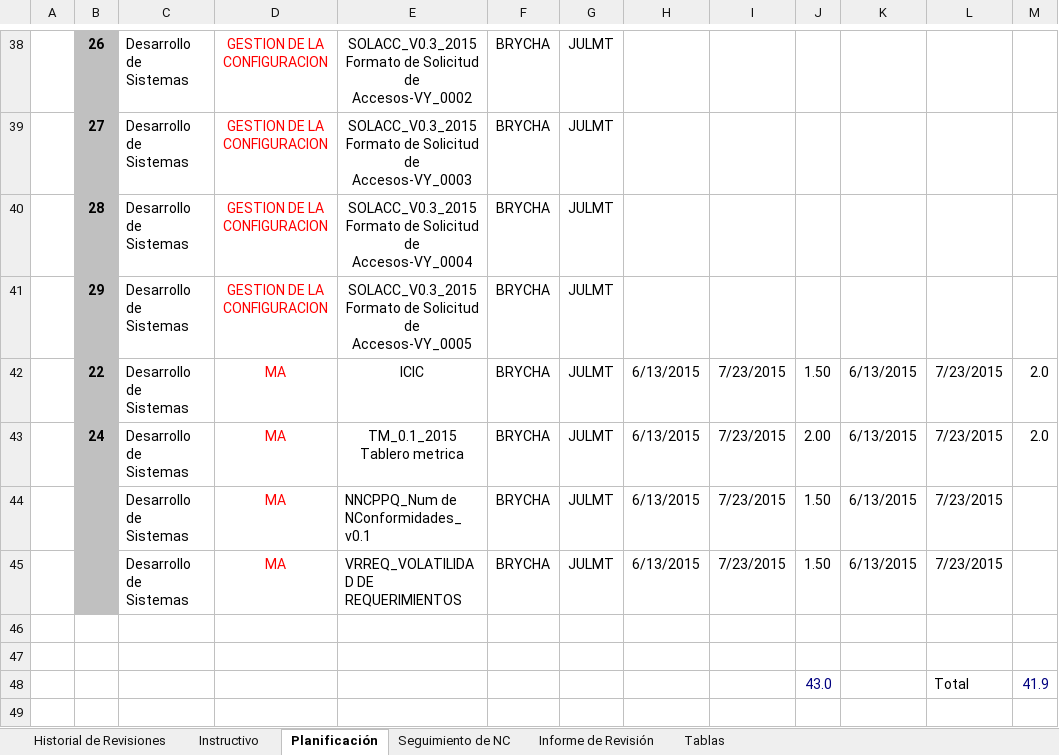
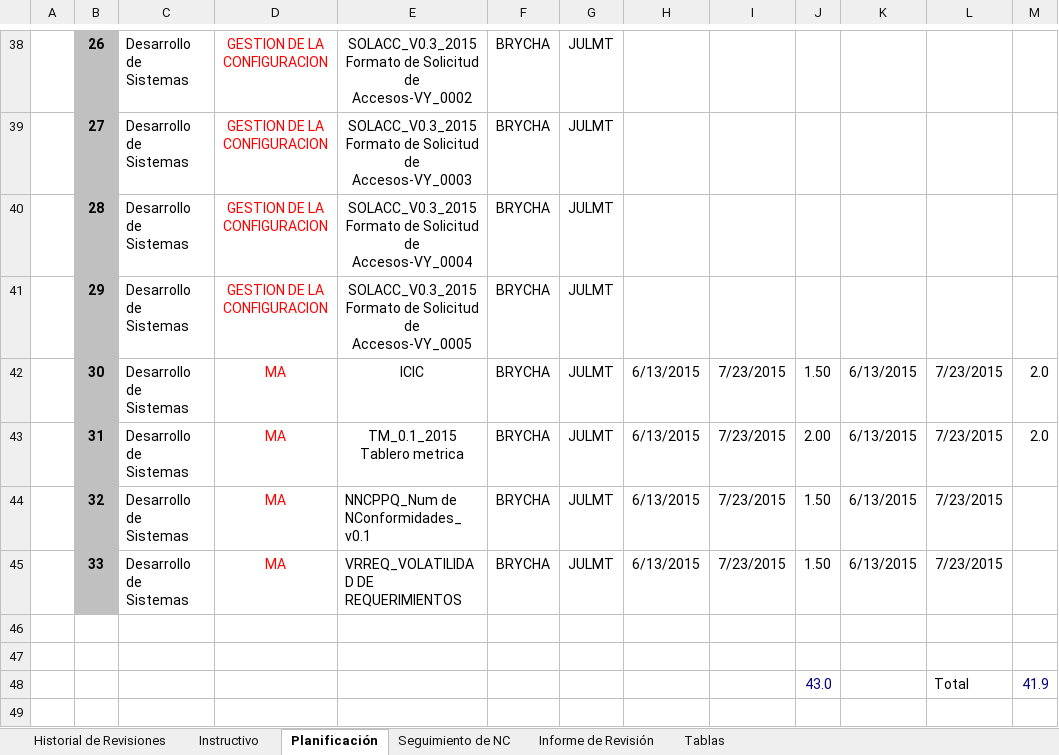
Before and after one commit to CreativeCheeseGame/BoundPhysic, an Excel workbook: Area de proceso PPQA/HGPRD_0.3_2015_Herramienta Gestión QA de Productos.xlsx, sheet Planificación, drawn as a sheet; only a part is shown, gaps mark what is left out; values as stored, in another font and other column widths than the file's, no borders; charts and pictures not drawn; the diff names each change by its address in the sheet, - before the commit and + after, or states it on an @@ line.

Commit message:
Actualizado

```diff
--- a/Area de proceso PPQA/HGPRD_0.3_2015_Herramienta Gestión QA de Productos.xlsx (sheet Planificación)
+++ b/Area de proceso PPQA/HGPRD_0.3_2015_Herramienta Gestión QA de Productos.xlsx (sheet Planificación)
-B42: 22
+B42: 30
-B43: 24
+B43: 31
-B44: (empty)
+B44: 32
-B45: (empty)
+B45: 33
```
Also changed, not shown: charts or pictures.
